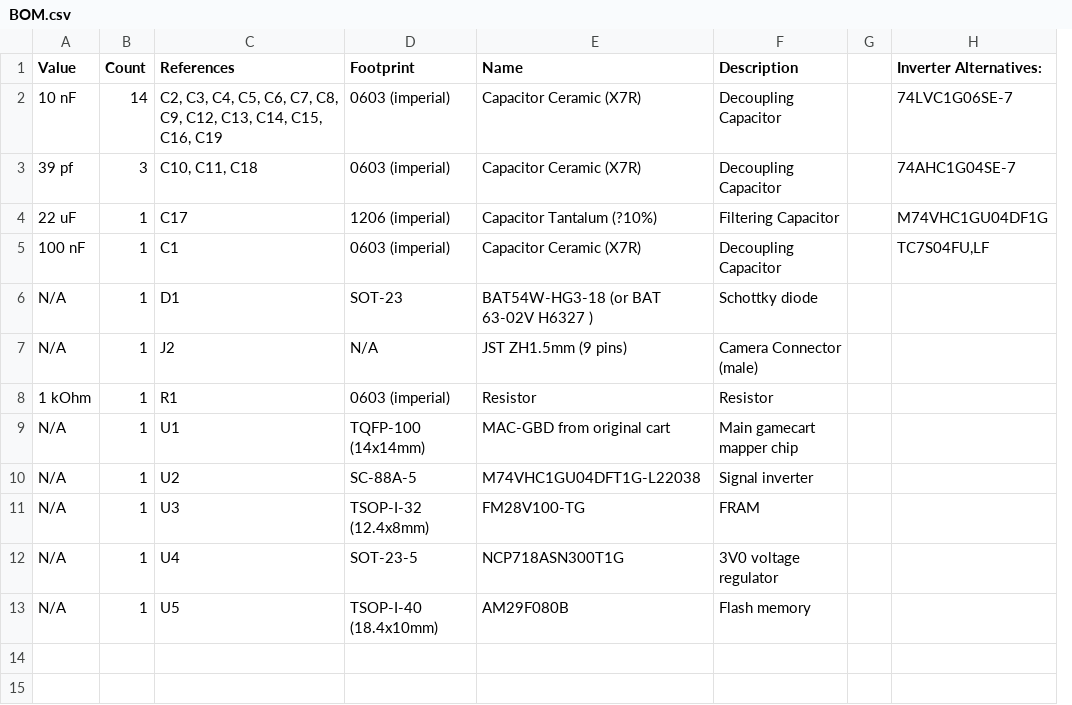
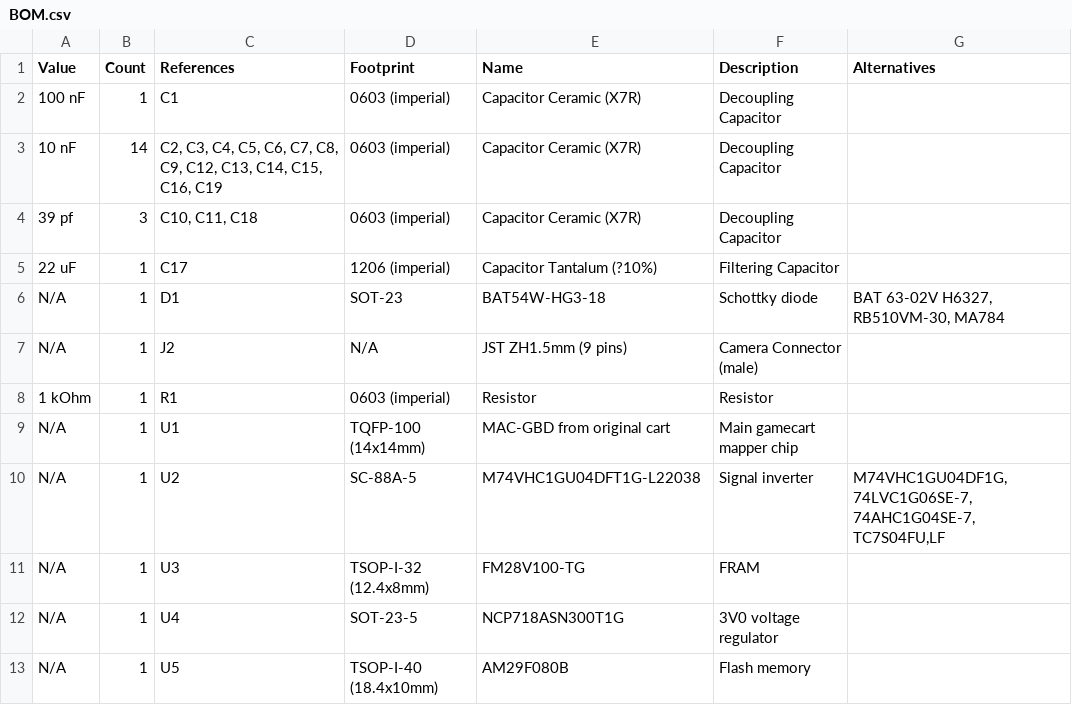
Before and after one commit to Raphael-Boichot/Game_Boy_Mini_Flashable_Camera, a CSV file: PCB/BOM.csv, drawn as a sheet; removed rows and columns are numbered as before the commit, all else as after; the diff names each change by its address in the sheet, - before the commit and + after, or states it on an @@ line.

Commit message:
Add files via upload

```diff
--- a/PCB/BOM.csv
+++ b/PCB/BOM.csv
-column G, empty
-column H (Inverter Alternatives:), rows 2-4: 74LVC1G06SE-7 | 74AHC1G04SE-7 | M74VHC1GU04DF1G
+column G (Alternatives), rows 6-10: BAT 63-02V H6327, RB510VM-30, MA784 |  |  |  | M74VHC1GU04DF1G, 74LVC1G06SE-7, 74AHC1G04SE-7, TC7S04FU,LF
@@ row 5 moved to row 2: 100 nF @@
-E6 (Name): BAT54W-HG3-18 (or BAT 63-02V H6327 )
+E6 (Name): BAT54W-HG3-18
```
